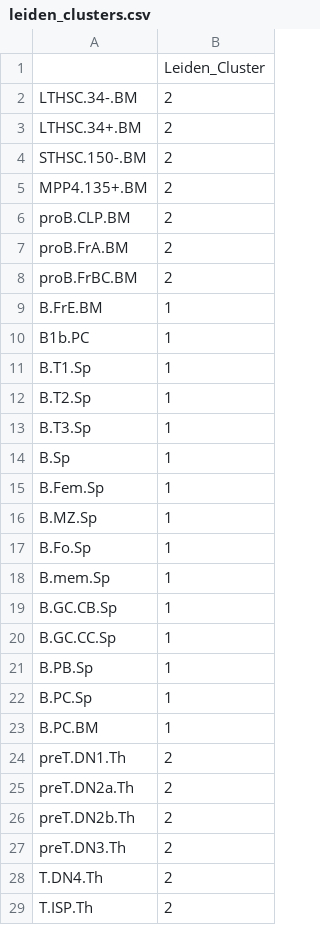
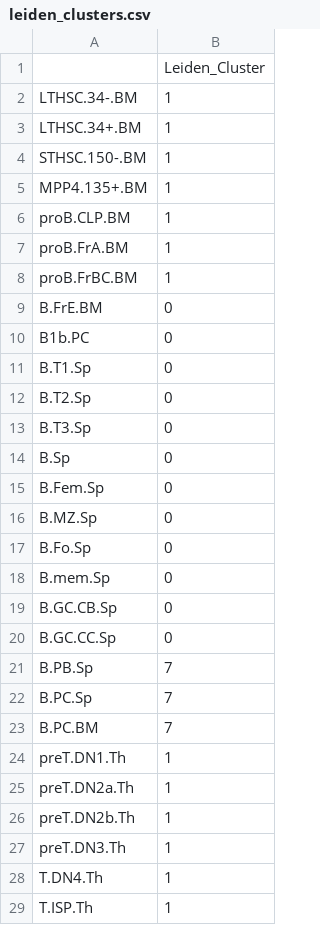
Before and after one commit to Topic2-Gene-Regulation-Immune-Cells/abT-gdT-cells-Team3, a CSV file: Clean_up_exploratory_analysis/leiden_clusters.csv, drawn as a sheet; only a part is shown; the diff covers the shown part only.

Commit message:
correlating leiden & kmeans clusters to celltpe and cell lineages

```diff
--- a/Clean_up_exploratory_analysis/leiden_clusters.csv
+++ b/Clean_up_exploratory_analysis/leiden_clusters.csv
@@ -1,29 +1,29 @@
 ,Leiden_Cluster
-LTHSC.34-.BM,2
-LTHSC.34+.BM,2
-STHSC.150-.BM,2
-MPP4.135+.BM,2
-proB.CLP.BM,2
-proB.FrA.BM,2
-proB.FrBC.BM,2
-B.FrE.BM,1
-B1b.PC,1
-B.T1.Sp,1
-B.T2.Sp,1
-B.T3.Sp,1
-B.Sp,1
-B.Fem.Sp,1
-B.MZ.Sp,1
-B.Fo.Sp,1
-B.mem.Sp,1
-B.GC.CB.Sp,1
-B.GC.CC.Sp,1
-B.PB.Sp,1
-B.PC.Sp,1
-B.PC.BM,1
-preT.DN1.Th,2
-preT.DN2a.Th,2
-preT.DN2b.Th,2
-preT.DN3.Th,2
-T.DN4.Th,2
-T.ISP.Th,2
+LTHSC.34-.BM,1
+LTHSC.34+.BM,1
+STHSC.150-.BM,1
+MPP4.135+.BM,1
+proB.CLP.BM,1
+proB.FrA.BM,1
+proB.FrBC.BM,1
+B.FrE.BM,0
+B1b.PC,0
+B.T1.Sp,0
+B.T2.Sp,0
+B.T3.Sp,0
+B.Sp,0
+B.Fem.Sp,0
+B.MZ.Sp,0
+B.Fo.Sp,0
+B.mem.Sp,0
+B.GC.CB.Sp,0
+B.GC.CC.Sp,0
+B.PB.Sp,7
+B.PC.Sp,7
+B.PC.BM,7
+preT.DN1.Th,1
+preT.DN2a.Th,1
+preT.DN2b.Th,1
+preT.DN3.Th,1
+T.DN4.Th,1
+T.ISP.Th,1
```
Also changed, not shown: 58 edited cells elsewhere in this file, 1 other file.
